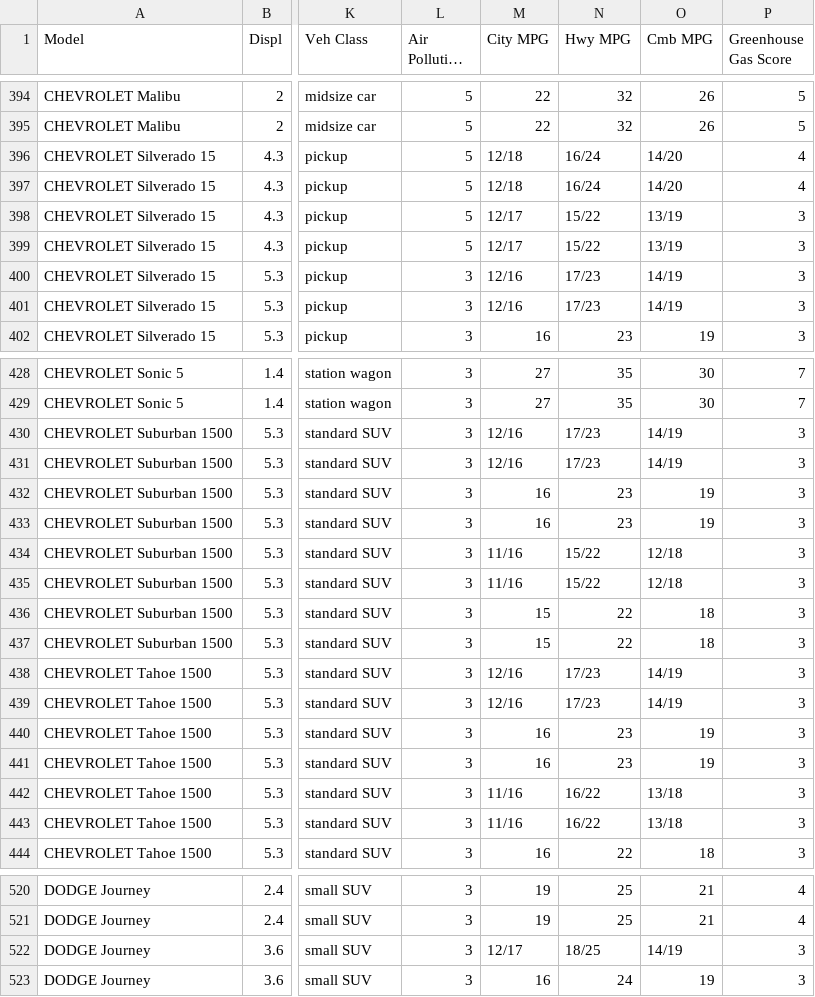
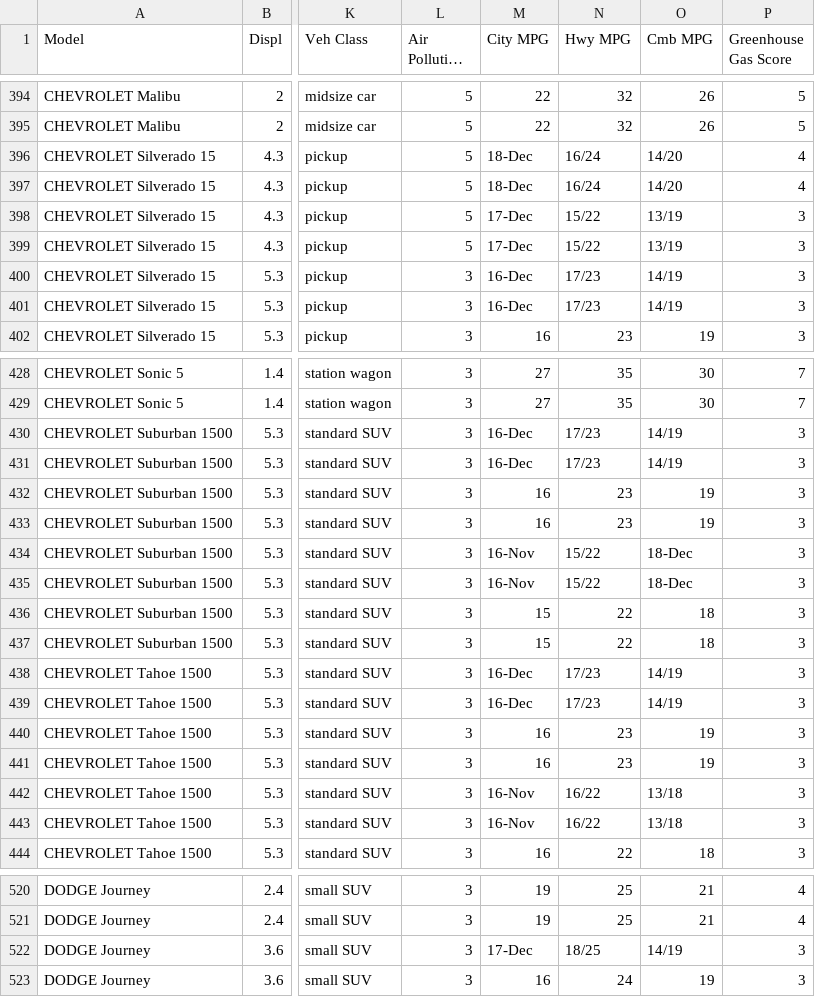
Before and after one commit to ideaguy3d/python-practice, a CSV file: data-analysis/data/all_alpha_18.csv, drawn as a sheet; only a part is shown, gaps mark what is left out; long unchanged cells end in …; the diff covers the shown part only; the diff names each change by its address in the sheet, - before the commit and + after, or states it on an @@ line.

Commit message:
data

```diff
--- a/data-analysis/data/all_alpha_18.csv
+++ b/data-analysis/data/all_alpha_18.csv
-M396:M397 (City MPG): 12/18
+M396:M397 (City MPG): 18-Dec
-M398:M399 (City MPG): 12/17
+M398:M399 (City MPG): 17-Dec
-M400:M401 (City MPG): 12/16
+M400:M401 (City MPG): 16-Dec
-M430:M431 (City MPG): 12/16
+M430:M431 (City MPG): 16-Dec
-M434:M435 (City MPG): 11/16
+M434:M435 (City MPG): 16-Nov
-O434:O435 (Cmb MPG): 12/18
+O434:O435 (Cmb MPG): 18-Dec
-M438:M439 (City MPG): 12/16
+M438:M439 (City MPG): 16-Dec
-M442:M443 (City MPG): 11/16
+M442:M443 (City MPG): 16-Nov
-M522 (City MPG): 12/17
+M522 (City MPG): 17-Dec
```
Also changed, not shown: 26 edited cells elsewhere in this file, 6 other files.
